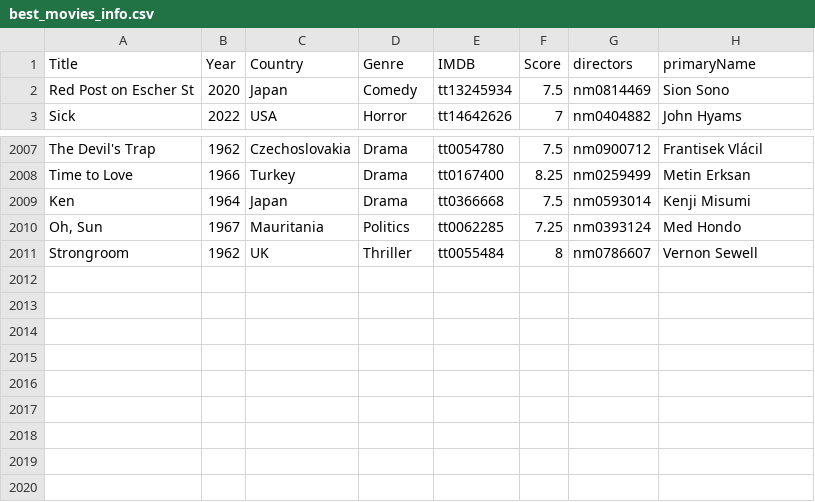
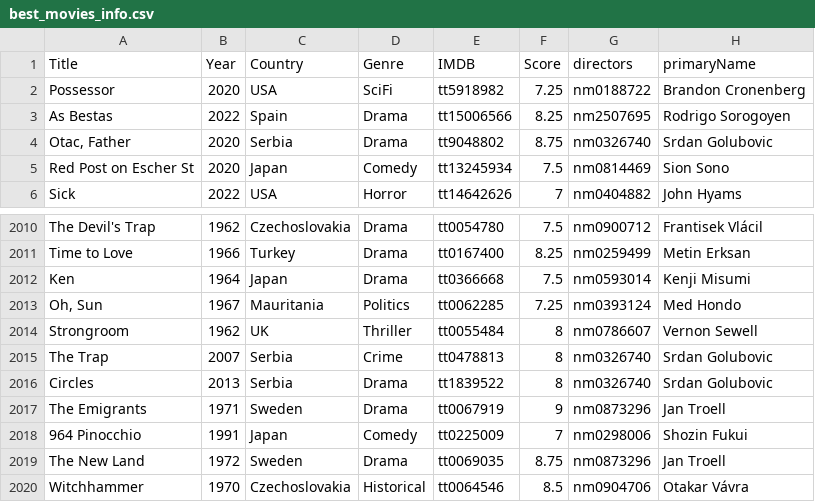
Before and after one commit to jpneto/movies, a CSV file: movies/best_movies_info.csv, drawn as a sheet; only a part is shown, gaps mark what is left out.

```diff
--- a/movies/best_movies_info.csv
+++ b/movies/best_movies_info.csv
@@ -1,2 +1,5 @@
 Title;Year;Country;Genre;IMDB;Score;directors;primaryName
+Possessor;2020;USA;SciFi;tt5918982;7.25;nm0188722;Brandon Cronenberg
+As Bestas;2022;Spain;Drama;tt15006566;8.25;nm2507695;Rodrigo Sorogoyen
+Otac, Father;2020;Serbia;Drama;tt9048802;8.75;nm0326740;Srdan Golubovic
 Red Post on Escher St;2020;Japan;Comedy;tt13245934;7.5;nm0814469;Sion Sono
@@ -2011 +2014,7 @@ Oh, Sun;1967;Mauritania;Politics;tt0062285;7.25;nm0393124;Med Hondo
 Strongroom;1962;UK;Thriller;tt0055484;8;nm0786607;Vernon Sewell
+The Trap;2007;Serbia;Crime;tt0478813;8;nm0326740;Srdan Golubovic
+Circles;2013;Serbia;Drama;tt1839522;8;nm0326740;Srdan Golubovic
+The Emigrants;1971;Sweden;Drama;tt0067919;9;nm0873296;Jan Troell
+964 Pinocchio;1991;Japan;Comedy;tt0225009;7;nm0298006;Shozin Fukui
+The New Land;1972;Sweden;Drama;tt0069035;8.75;nm0873296;Jan Troell
+Witchhammer;1970;Czechoslovakia;Historical;tt0064546;8.5;nm0904706;Otakar Vávra
```
Also changed, not shown: movies/ratings.csv.
